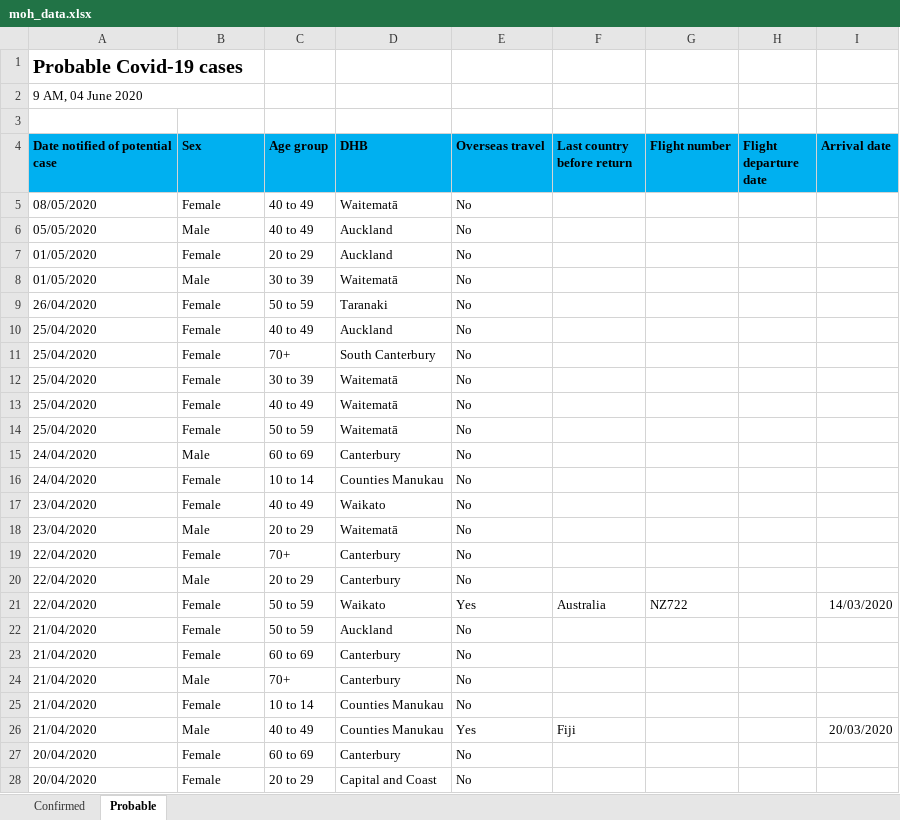
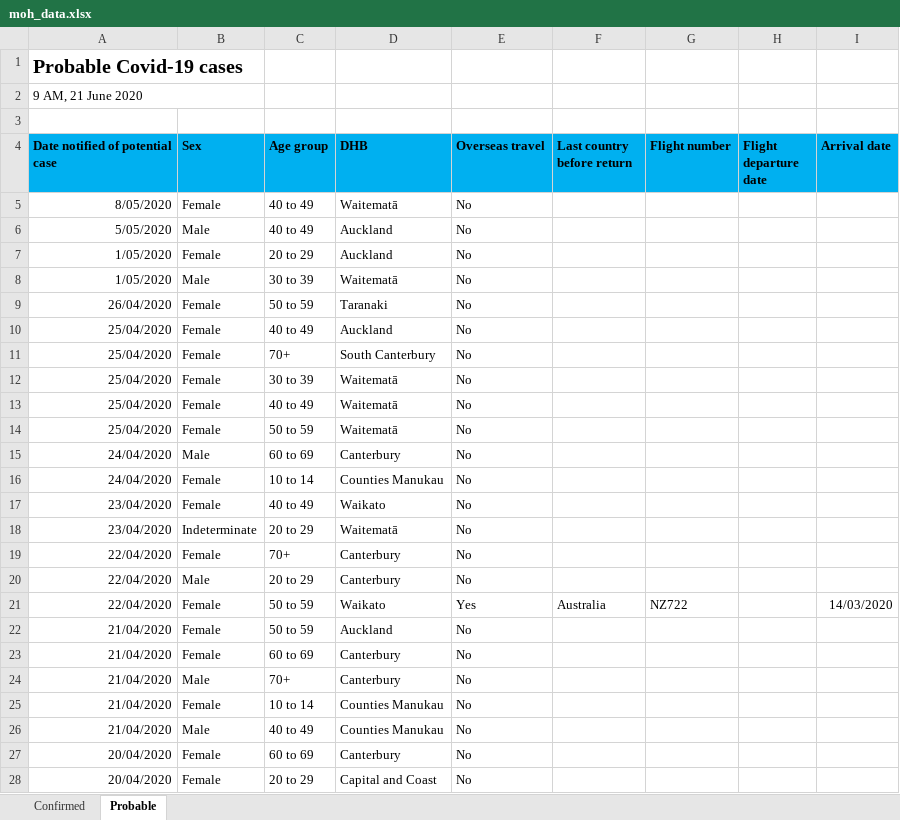
Before and after one commit to MattSkiff/covid19_nz_data, an Excel workbook: moh_data.xlsx, sheet Probable, drawn as a sheet; only a part is shown; values as stored, in another font and other column widths than the file's, no borders; the diff covers the shown part only; the diff names each change by its address in the sheet, - before the commit and + after, or states it on an @@ line.

```diff
--- a/moh_data.xlsx (sheet Probable)
+++ b/moh_data.xlsx (sheet Probable)
-A2 (Date notified of potential case): 9 AM, 04 June 2020
+A2 (Date notified of potential case): 9 AM, 21 June 2020
-A5 (Date notified of potential case): 08/05/2020
+A5 (Date notified of potential case): 8/05/2020
-A6 (Date notified of potential case): 05/05/2020
+A6 (Date notified of potential case): 5/05/2020
-A7:A8 (Date notified of potential case): 01/05/2020
+A7:A8 (Date notified of potential case): 1/05/2020
-A9:A28 alignment: left
+A9:A28 alignment: right
-B18 (Sex): Male
+B18 (Sex): Indeterminate
-E26 (Overseas travel): Yes
+E26 (Overseas travel): No
-F26 (Last country before return): Fiji
+F26 (Last country before return): (empty)
-I26 (Arrival date): 20/03/2020
+I26 (Arrival date): (empty)
```
Also changed, not shown: 174 edited cells and cell formats elsewhere in this sheet, sheet Confirmed, 3 other files.
